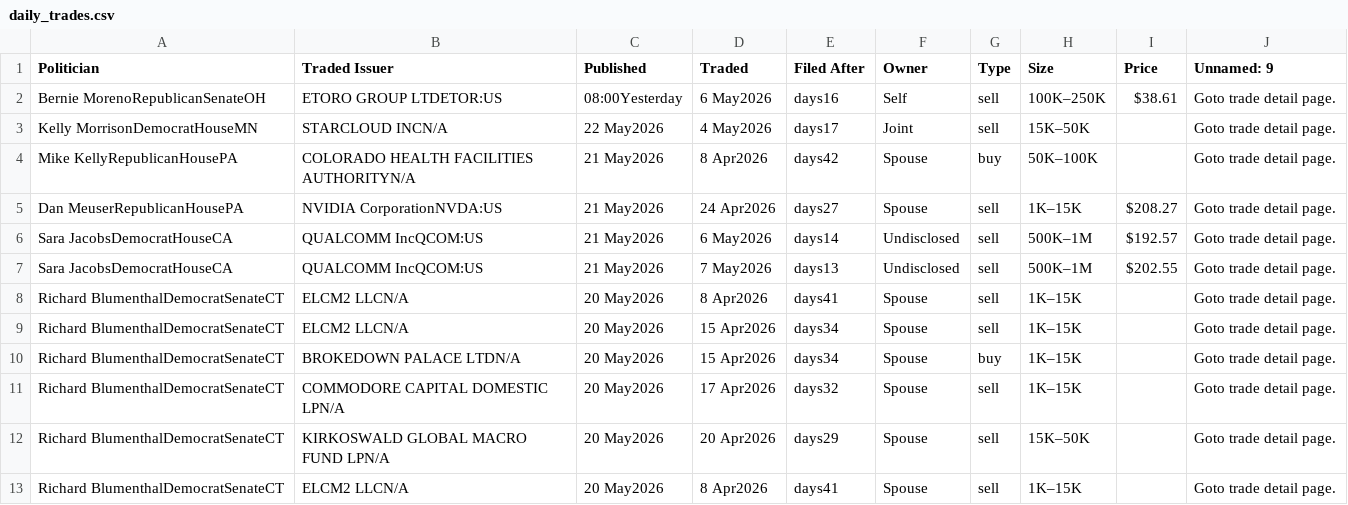
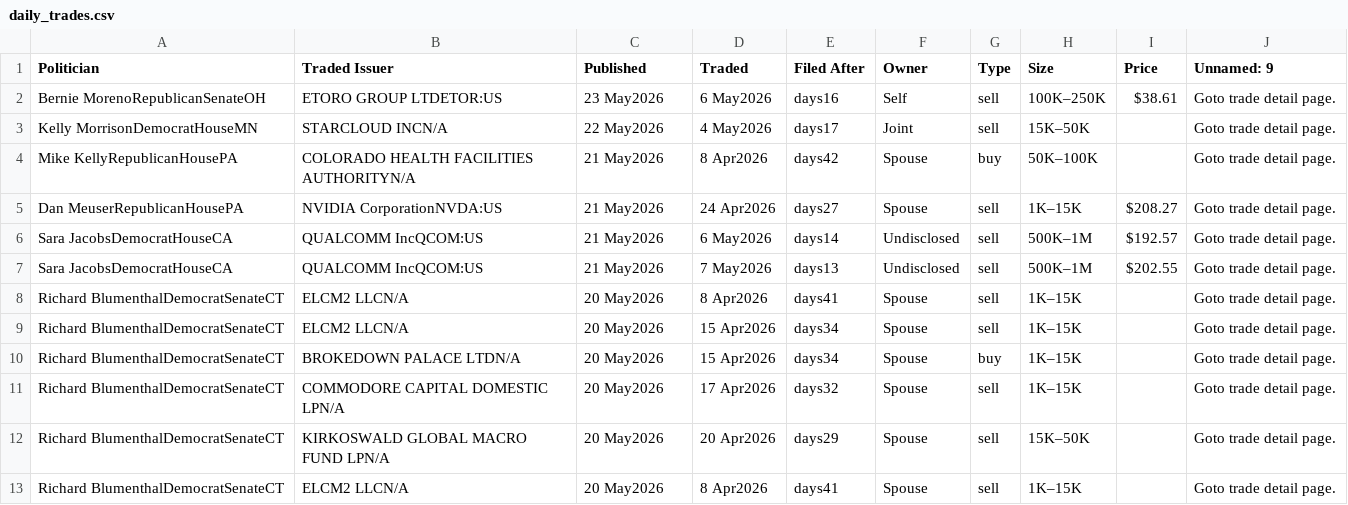
Before and after one commit to ParijatDutta/alpha-engine, a CSV file: daily_trades.csv, drawn as a sheet.

```diff
--- a/daily_trades.csv
+++ b/daily_trades.csv
@@ -1,3 +1,3 @@
 Politician,Traded Issuer,Published,Traded,Filed After,Owner,Type,Size,Price,Unnamed: 9
-Bernie MorenoRepublicanSenateOH,ETORO GROUP LTDETOR:US,08:00Yesterday,6 May2026,days16,Self,sell,100K–250K,$38.61,Goto trade detail page.
+Bernie MorenoRepublicanSenateOH,ETORO GROUP LTDETOR:US,23 May2026,6 May2026,days16,Self,sell,100K–250K,$38.61,Goto trade detail page.
 Kelly MorrisonDemocratHouseMN,STARCLOUD INCN/A,22 May2026,4 May2026,days17,Joint,sell,15K–50K,,Goto trade detail page.
```
